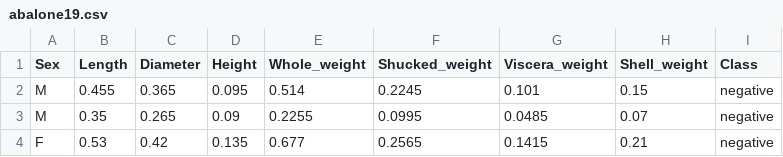
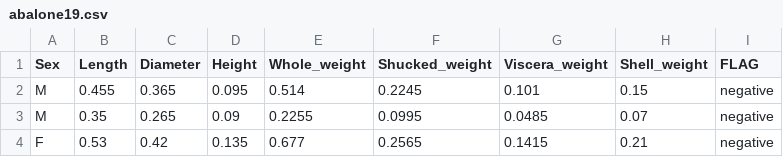
Before and after one commit to ashamril/CSV, a CSV file: abalone19.csv, drawn as a sheet; only a part is shown.

Commit message:
Update abalone19.csv

```diff
--- a/abalone19.csv
+++ b/abalone19.csv
@@ -1,2 +1,2 @@
-Sex, Length, Diameter, Height, Whole_weight, Shucked_weight, Viscera_weight, Shell_weight, Class
+Sex, Length, Diameter, Height, Whole_weight, Shucked_weight, Viscera_weight, Shell_weight, FLAG
 M, 0.455, 0.365, 0.095, 0.514, 0.2245, 0.101, 0.15,negative
```
